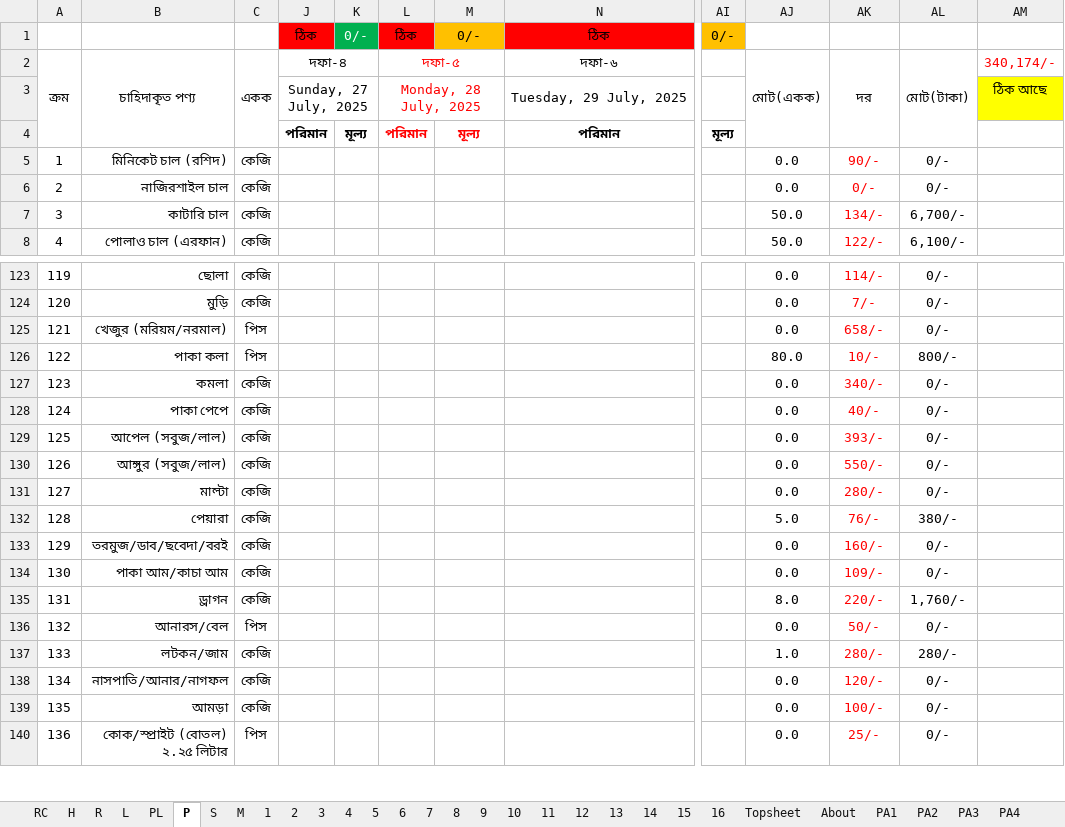
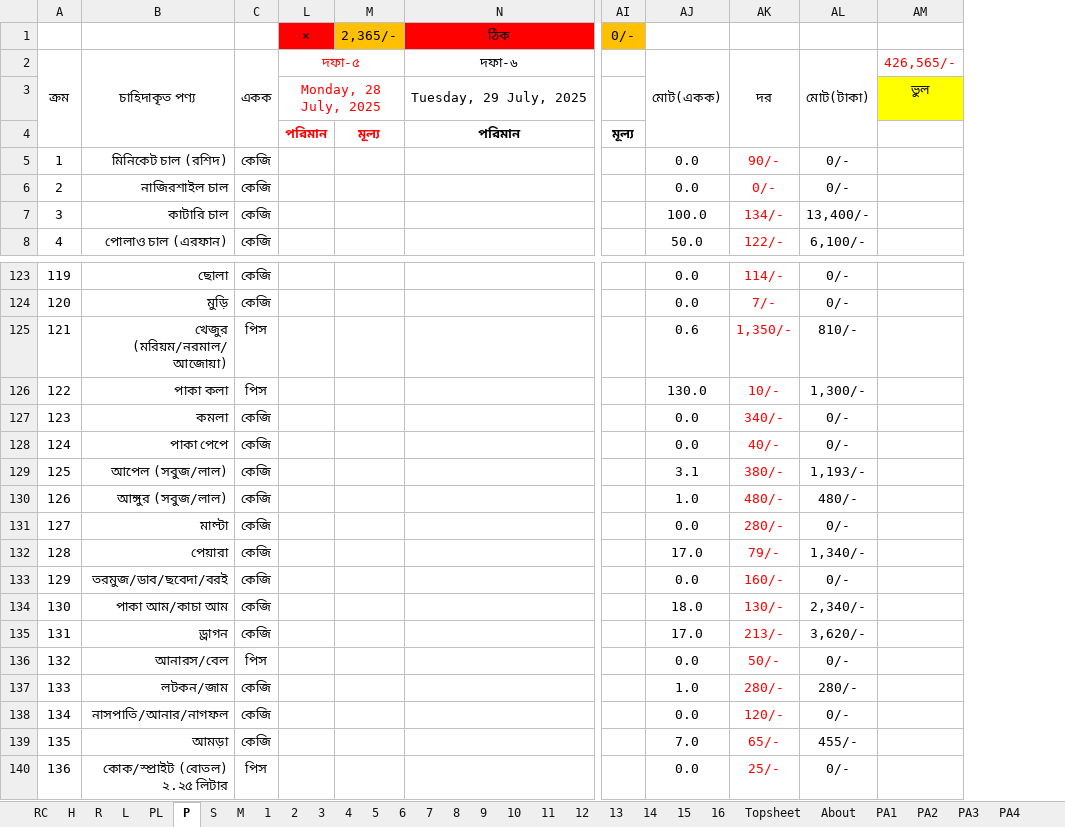
Before and after one commit to nshamim2026/office, an Excel workbook: Store/07-2025/24-31 July 2025 SU.xlsx, sheet P, drawn as a sheet; only a part is shown, gaps mark what is left out; values as stored, in another font and other column widths than the file's, no borders; conditional formats not drawn; removed rows and columns are numbered as before the commit, all else as after; the diff covers the shown part only; the diff names each change by its address in the sheet, - before the commit and + after, or states it on an @@ line.

```diff
--- a/Store/07-2025/24-31 July 2025 SU.xlsx (sheet P)
+++ b/Store/07-2025/24-31 July 2025 SU.xlsx (sheet P)
@@ column J hidden, rows 1-4: ঠিক | দফা-৪ | Sunday, 27 July, 2025 | পরিমান @@
@@ column K hidden, rows 1-4: 0/- |  |  | মূল্য @@
-column AM, rows 2-3: 340,174/- | ঠিক আছে
+column AM, rows 2-3: 426,565/- | ভুল
-L1: ঠিক
+L1: ×
-M1: 0/-
+M1: 2,365/-
-AJ7: 50.0
+AJ7: 100.0
-AL7: 6,700/-
+AL7: 13,400/-
-B125: খেজুর (মরিয়ম/নরমাল)
+B125: খেজুর (মরিয়ম/নরমাল/আজোয়া)
-AJ125: 0.0
+AJ125: 0.6
-AK125: 658/-
+AK125: 1,350/-
-AL125: 0/-
+AL125: 810/-
-AJ126: 80.0
+AJ126: 130.0
-AL126: 800/-
+AL126: 1,300/-
-AJ129: 0.0
+AJ129: 3.1
-AK129: 393/-
+AK129: 380/-
-AL129: 0/-
+AL129: 1,193/-
-AJ130: 0.0
+AJ130: 1.0
-AK130: 550/-
+AK130: 480/-
-AL130: 0/-
+AL130: 480/-
-AJ132: 5.0
+AJ132: 17.0
-AK132: 76/-
+AK132: 79/-
-AL132: 380/-
+AL132: 1,340/-
-AJ134: 0.0
+AJ134: 18.0
-AK134: 109/-
+AK134: 130/-
-AL134: 0/-
+AL134: 2,340/-
-AJ135: 8.0
+AJ135: 17.0
-AK135: 220/-
+AK135: 213/-
-AL135: 1,760/-
+AL135: 3,620/-
-AJ139: 0.0
+AJ139: 7.0
-AK139: 100/-
+AK139: 65/-
-AL139: 0/-
+AL139: 455/-
```
Also changed, not shown: 94 edited cells elsewhere in this sheet, sheet R, sheet S, sheet PA4, sheet PL, sheet 4, sheet 3, 16 more sheets, hidden cells.
